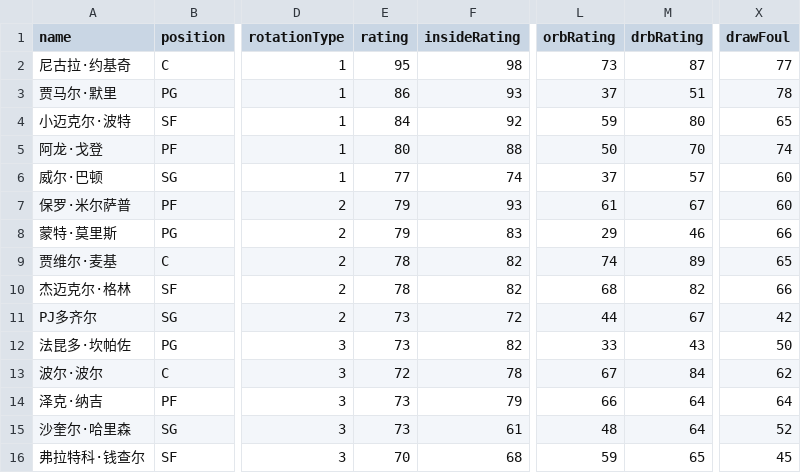
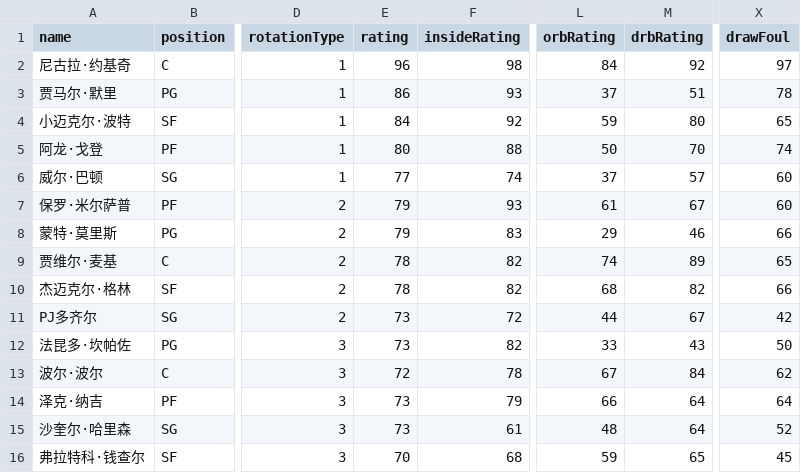
Before and after one commit to MikeYan01/NBA-sim, a CSV file: database/roster/掘金.csv, drawn as a sheet; only a part is shown, gaps mark what is left out; the diff names each change by its address in the sheet, - before the commit and + after, or states it on an @@ line.

Commit message:
Roster Update (#23)

```diff
--- a/database/roster/掘金.csv
+++ b/database/roster/掘金.csv
-E2 (rating): 95
+E2 (rating): 96
-L2 (orbRating): 73
+L2 (orbRating): 84
-M2 (drbRating): 87
+M2 (drbRating): 92
-X2 (drawFoul): 77
+X2 (drawFoul): 97
```
Also changed, not shown: database/roster/76人.csv, database/roster/公牛.csv, 27 other files.
